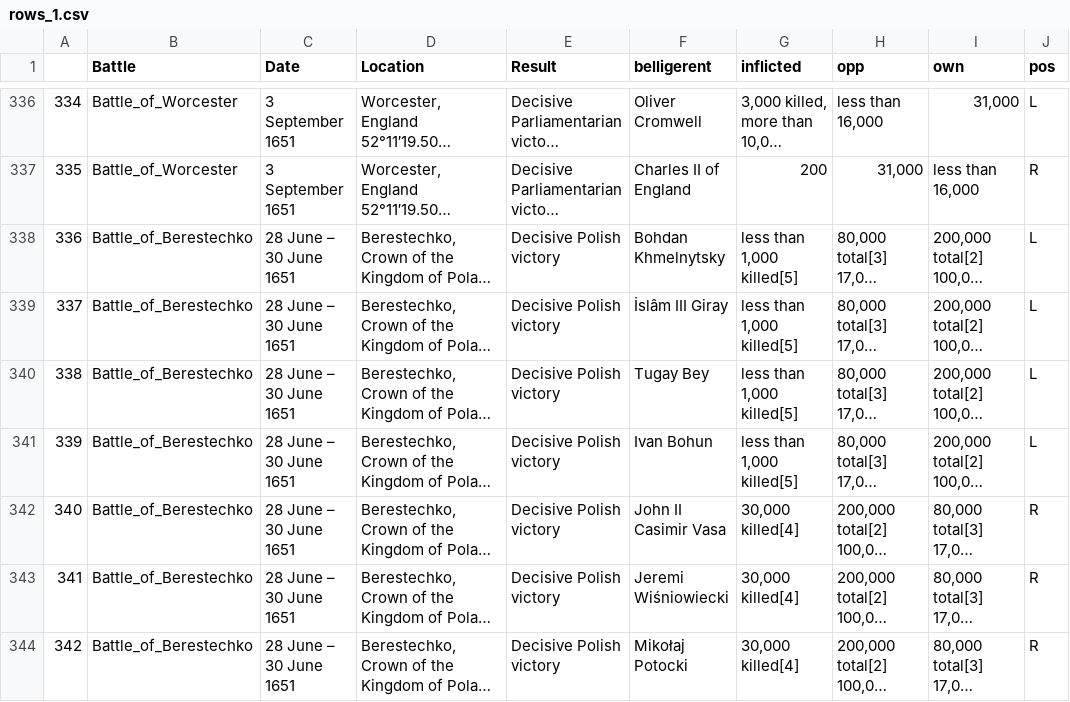
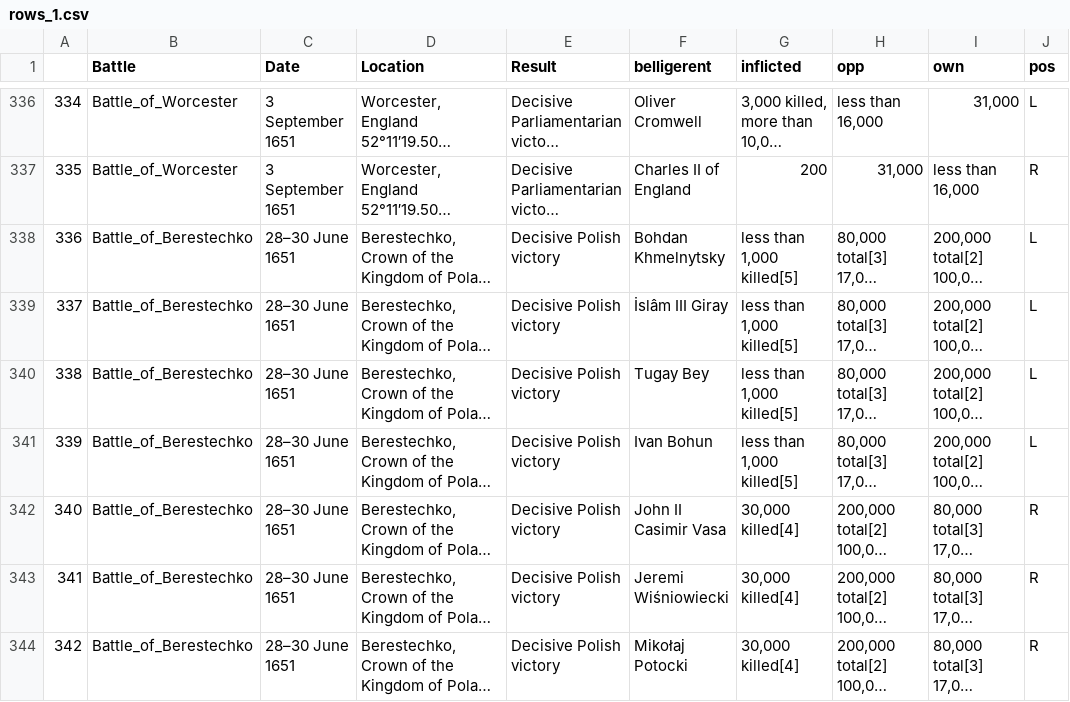
Before and after one commit to ethanarsht/military_rankings, a CSV file: rows_1.csv, drawn as a sheet; only a part is shown, gaps mark what is left out; long unchanged cells end in …; the diff covers the shown part only; the diff names each change by its address in the sheet, - before the commit and + after, or states it on an @@ line.

```diff
--- a/rows_1.csv
+++ b/rows_1.csv
-C338:C344 (Date): 28 June – 30 June 1651
+C338:C344 (Date): 28–30 June 1651
```
Also changed, not shown: 31 edited cells elsewhere in this file, result_column.csv, rows_2.csv, 18 other files.
